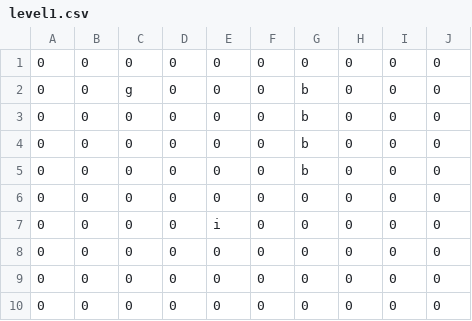
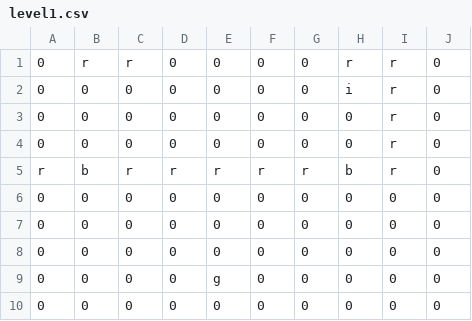
Before and after one commit to joebain/joebabies, a CSV file: misc/level1.csv, drawn as a sheet.

```diff
--- a/misc/level1.csv
+++ b/misc/level1.csv
@@ -1,10 +1,10 @@
-0,0,0,0,0,0,0,0,0,0,
-0,0,g,0,0,0,b,0,0,0,
-0,0,0,0,0,0,b,0,0,0,
-0,0,0,0,0,0,b,0,0,0,
-0,0,0,0,0,0,b,0,0,0,
-0,0,0,0,0,0,0,0,0,0,
-0,0,0,0,i,0,0,0,0,0,
+0,r,r,0,0,0,0,r,r,0,
+0,0,0,0,0,0,0,i,r,0,
+0,0,0,0,0,0,0,0,r,0,
+0,0,0,0,0,0,0,0,r,0,
+r,b,r,r,r,r,r,b,r,0,
 0,0,0,0,0,0,0,0,0,0,
 0,0,0,0,0,0,0,0,0,0,
+0,0,0,0,0,0,0,0,0,0,
+0,0,0,0,g,0,0,0,0,0,
 0,0,0,0,0,0,0,0,0,0,
```
Also changed, not shown: 4 other files.
